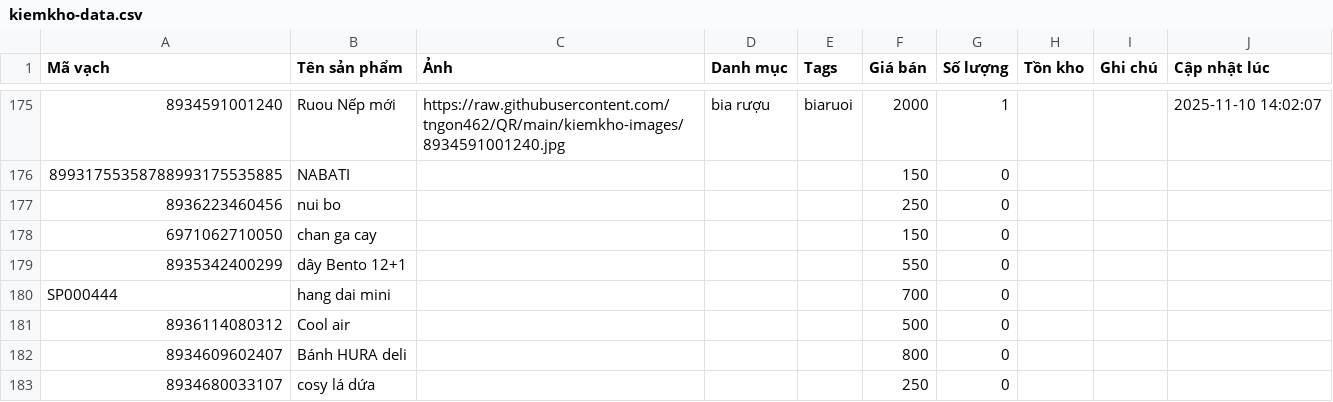
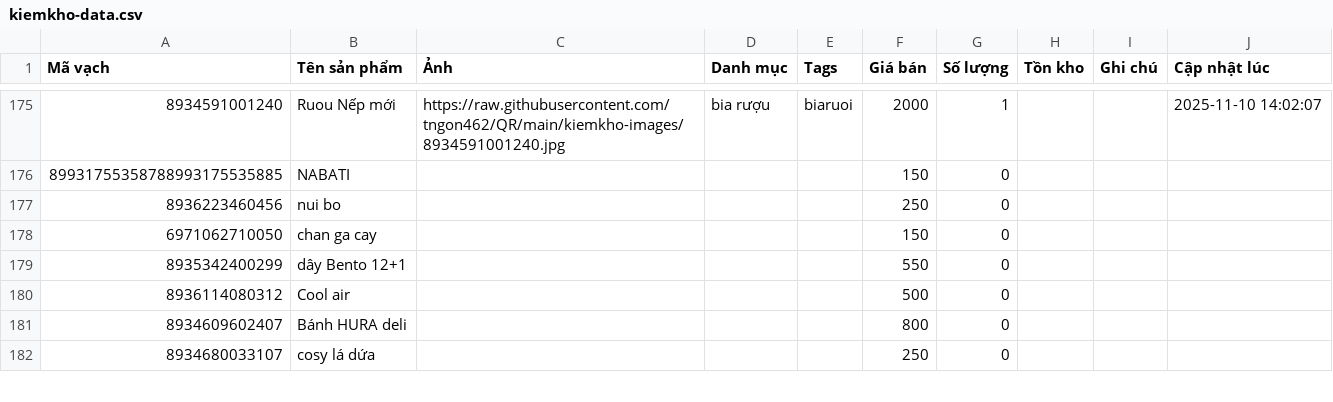
Before and after one commit to tngon462/QR, a CSV file: kiemkho-data.csv, drawn as a sheet; only a part is shown, gaps mark what is left out; the diff names each change by its address in the sheet, - before the commit and + after, or states it on an @@ line.

Commit message:
Update inventory CSV from kiemkho app

```diff
--- a/kiemkho-data.csv
+++ b/kiemkho-data.csv
-row 180: SP000444 | hang dai mini |  |  |  | 700 | 0
```
